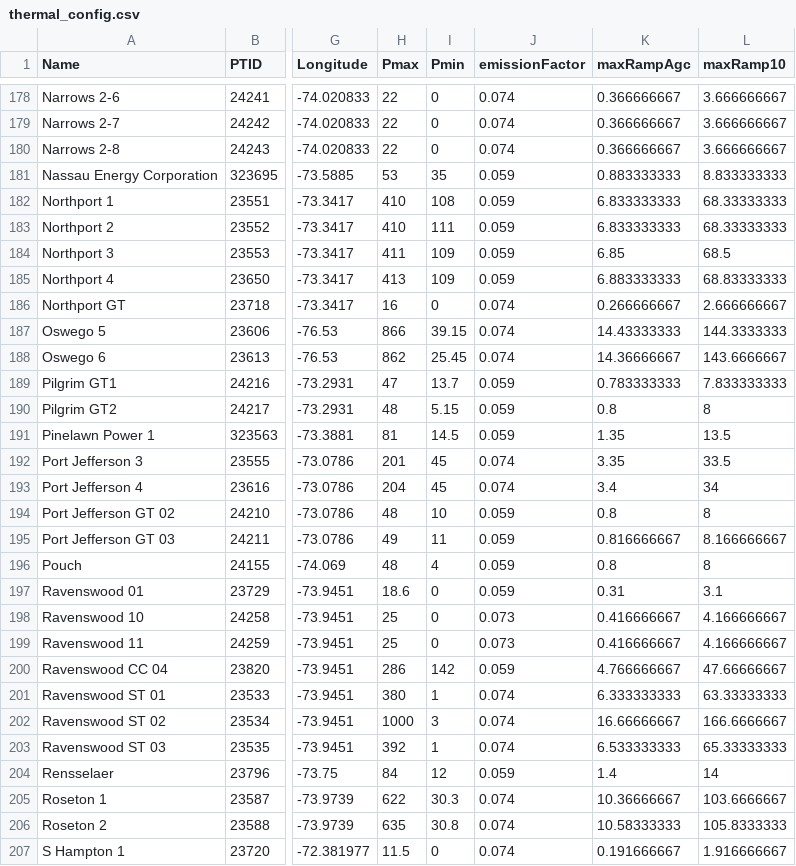
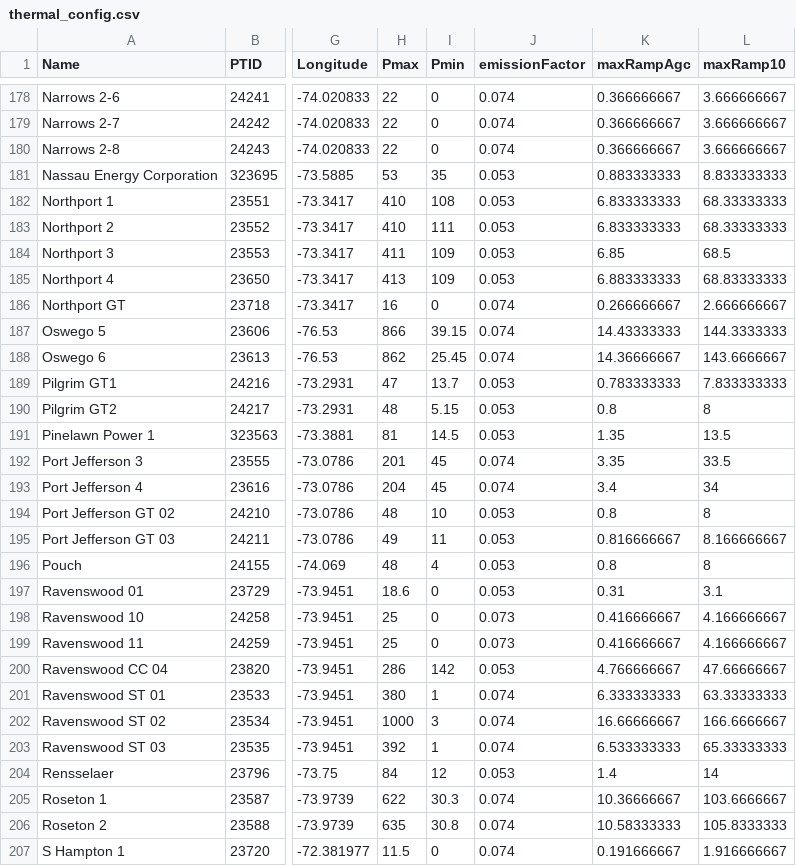
Before and after one commit to Vivienne16/nygrid2sienna, a CSV file: config/thermal_config.csv, drawn as a sheet; only a part is shown, gaps mark what is left out; the diff covers the shown part only; the diff names each change by its address in the sheet, - before the commit and + after, or states it on an @@ line.

```diff
--- a/config/thermal_config.csv
+++ b/config/thermal_config.csv
-J181:J185 (emissionFactor): 0.059
+J181:J185 (emissionFactor): 0.053
-J189:J191 (emissionFactor): 0.059
+J189:J191 (emissionFactor): 0.053
-J194:J197 (emissionFactor): 0.059
+J194:J197 (emissionFactor): 0.053
-J200 (emissionFactor): 0.059
+J200 (emissionFactor): 0.053
-J204 (emissionFactor): 0.059
+J204 (emissionFactor): 0.053
```
Also changed, not shown: 97 edited cells elsewhere in this file, 7 other files.
